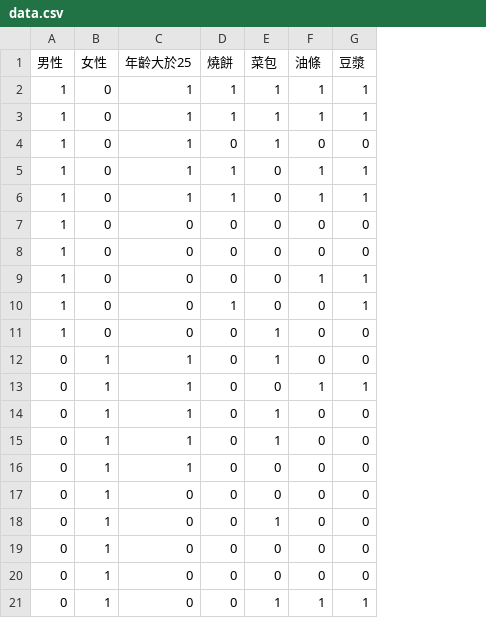
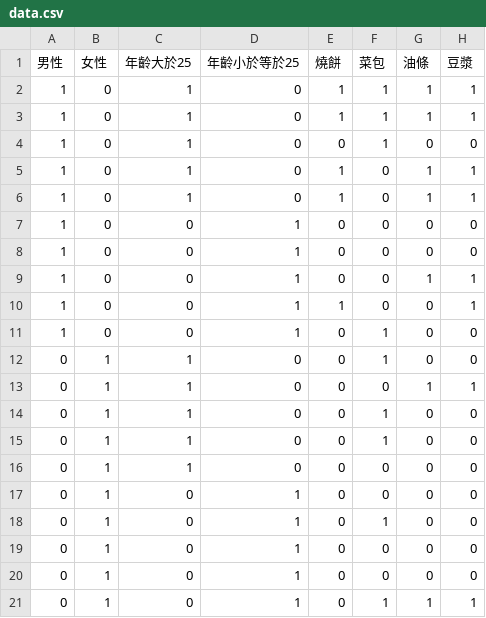
Before and after one commit to lili668668/bi-hw, a CSV file: hw3/data.csv, drawn as a sheet; only a part is shown; the diff names each change by its address in the sheet, - before the commit and + after, or states it on an @@ line.

```diff
--- a/hw3/data.csv
+++ b/hw3/data.csv
+column D (年齡小於等於25), rows 2-21: 0 | 0 | 0 | 0 | 0 | 1 | 1 | 1 | 1 | 1 | 0 | 0 | 0 | 0 | 0 | 1 | 1 | 1 | 1 | 1
```
Also changed, not shown: 7 other files.
